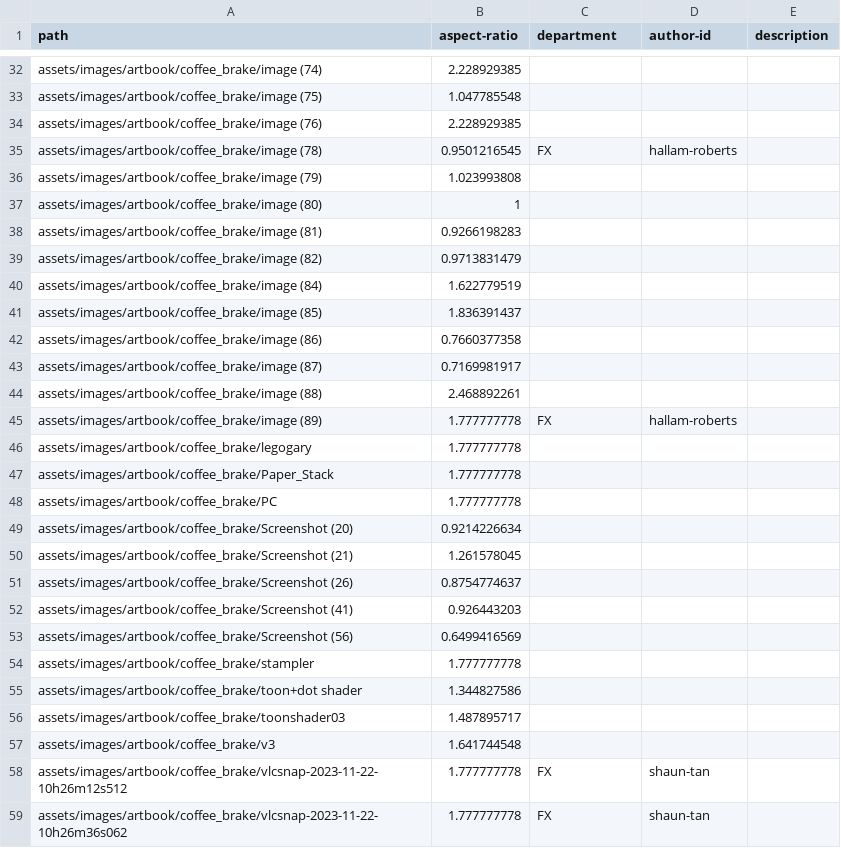
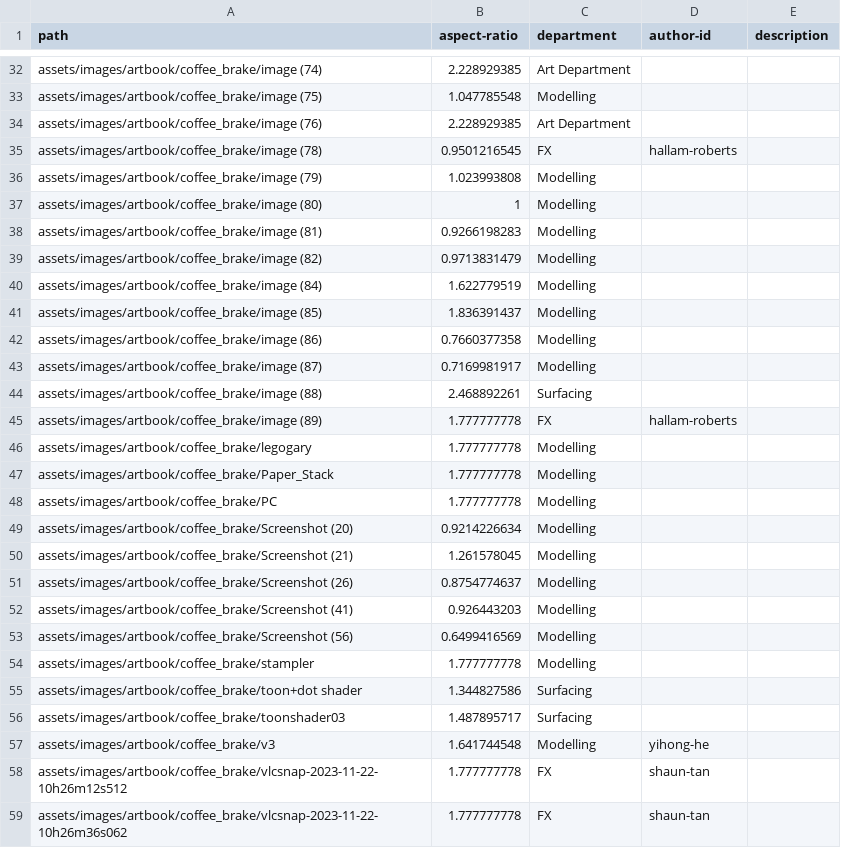
Before and after one commit to ALA-Showcase/ALA-Showcase.github.io, a CSV file: _data/artbook.csv, drawn as a sheet; only a part is shown, gaps mark what is left out; the diff covers the shown part only; the diff names each change by its address in the sheet, - before the commit and + after, or states it on an @@ line.

```diff
--- a/_data/artbook.csv
+++ b/_data/artbook.csv
-C32 (department): (empty)
+C32 (department): Art Department
-C33 (department): (empty)
+C33 (department): Modelling
-C34 (department): (empty)
+C34 (department): Art Department
-C36:C43 (department): (empty)
+C36:C43 (department): Modelling
-C44 (department): (empty)
+C44 (department): Surfacing
-C46:C54 (department): (empty)
+C46:C54 (department): Modelling
-C55:C56 (department): (empty)
+C55:C56 (department): Surfacing
-C57 (department): (empty)
+C57 (department): Modelling
-D57 (author-id): (empty)
+D57 (author-id): yihong-he
```
Also changed, not shown: 106 edited cells elsewhere in this file, 1 other file.
